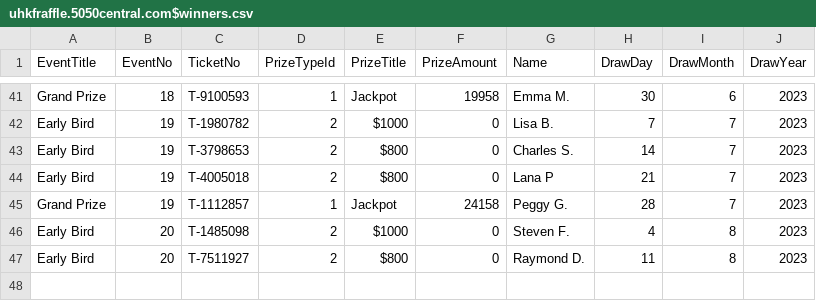
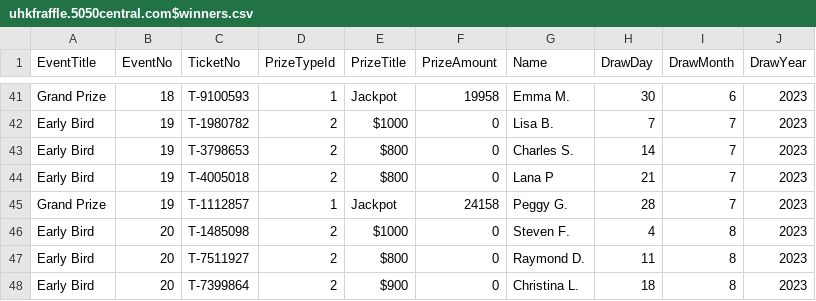
Before and after one commit to AscendFS/winners-list, a CSV file: uhkfraffle.5050central.com$winners.csv, drawn as a sheet; only a part is shown, gaps mark what is left out; the diff names each change by its address in the sheet, - before the commit and + after, or states it on an @@ line.

Commit message:
Update uhkfraffle.5050central.com$winners.csv

```diff
--- a/uhkfraffle.5050central.com$winners.csv
+++ b/uhkfraffle.5050central.com$winners.csv
+row 48: Early Bird | 20 | T-7399864 | 2 | $900 | 0 | Christina L. | 18 | 8 | 2023
```
